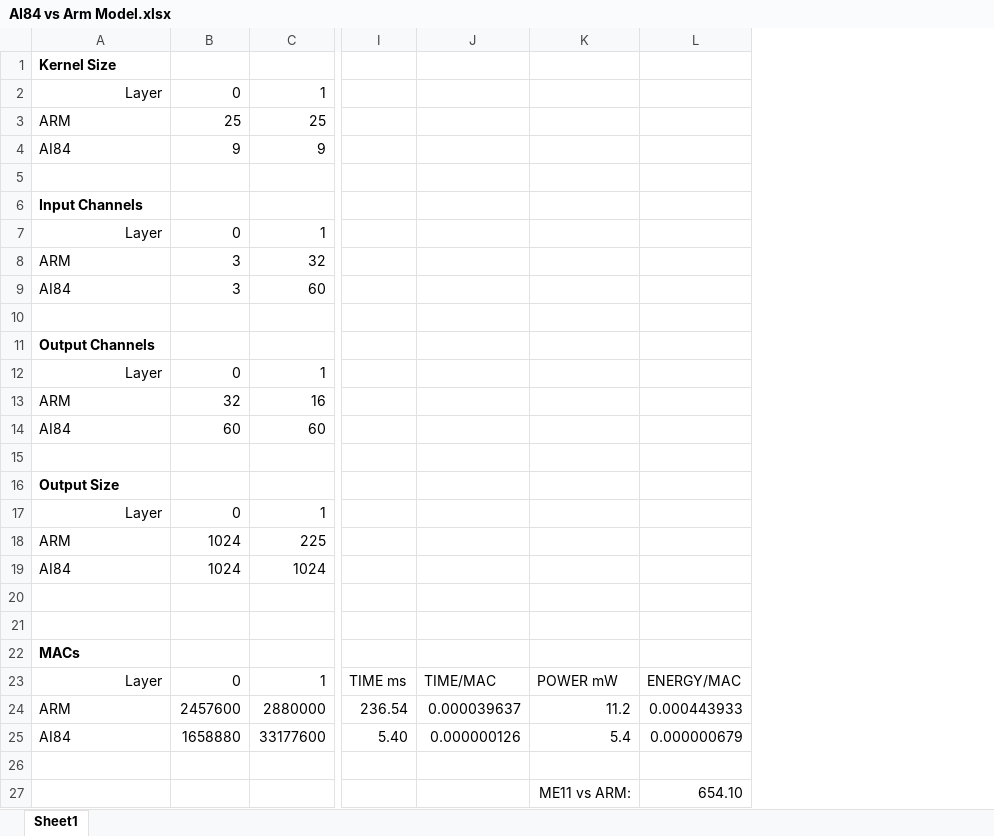
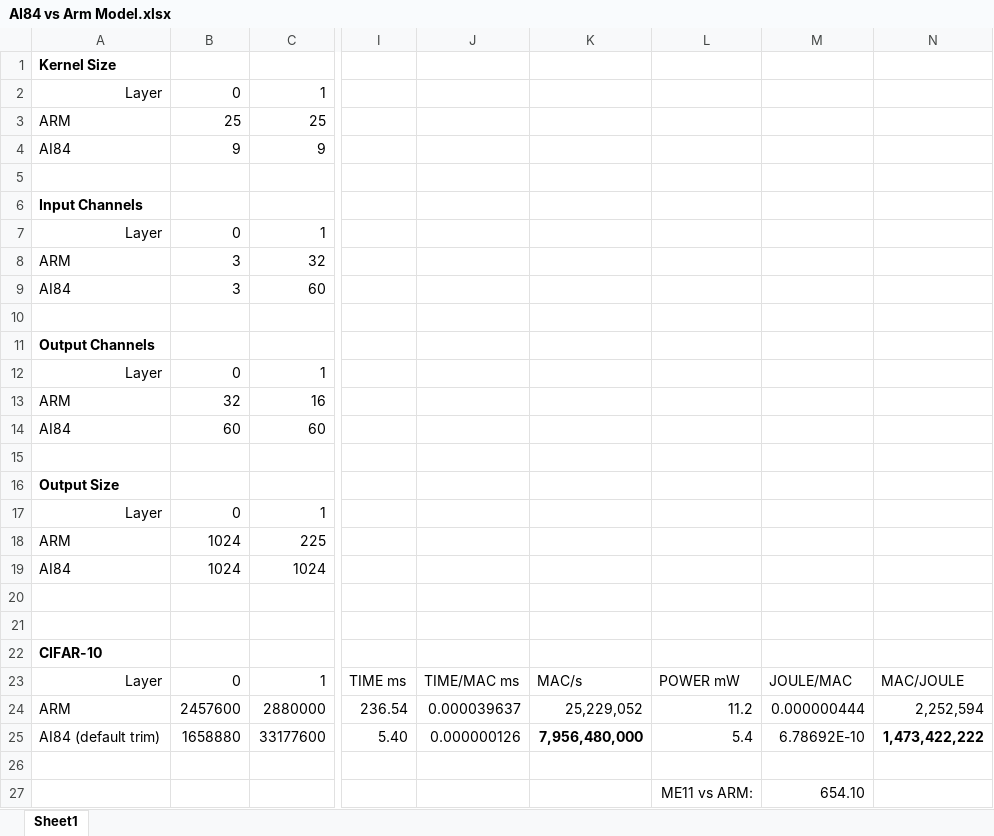
Before and after one commit to analogdevicesinc/ai8x-training, an Excel workbook: AI84 vs Arm Model.xlsx, sheet Sheet1, drawn as a sheet; only a part is shown, gaps mark what is left out; values as stored, in another font and other column widths than the file's, no borders; removed rows and columns are numbered as before the commit, all else as after; the diff names each change by its address in the sheet, - before the commit and + after, or states it on an @@ line.

Commit message:
MAC/s and MAC/J

```diff
--- a/AI84 vs Arm Model.xlsx (sheet Sheet1)
+++ b/AI84 vs Arm Model.xlsx (sheet Sheet1)
+column K, rows 23-25: MAC/s | 25,229,052 | 7,956,480,000
-column L, rows 23-27: ENERGY/MAC | 0.000443933 | 0.000000679 |  | 654.10
+column M, rows 23-27: JOULE/MAC | 0.000000444 | 6.78692E-10 |  | 654.10
+column N, rows 23-25: MAC/JOULE | 2,252,594 | 1,473,422,222
-A22: MACs
+A22: CIFAR-10
-J23: TIME/MAC
+J23: TIME/MAC ms
-A25: AI84
+A25: AI84 (default trim)
```
